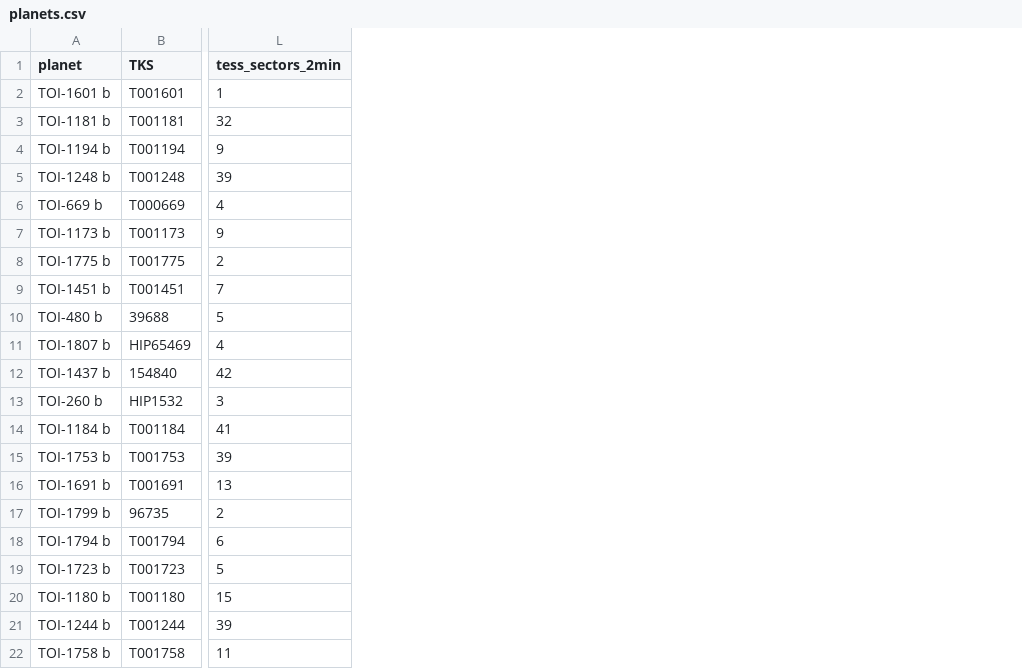
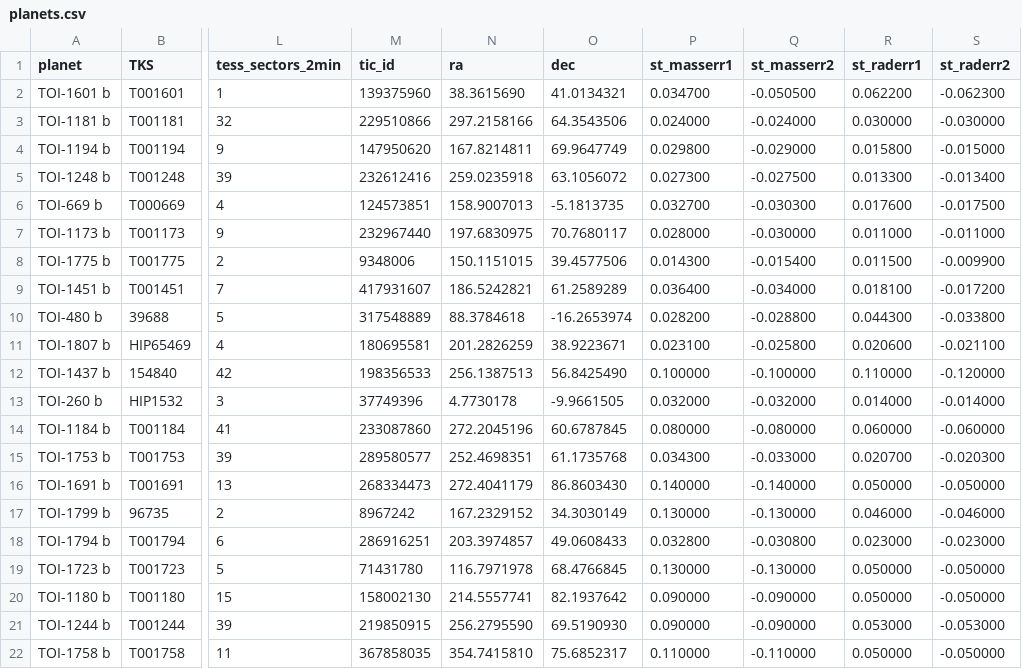
Before and after one commit to Rakiura-Inc/limits-of-habitability, a CSV file: habtrain/planets.csv, drawn as a sheet; only a part is shown, gaps mark what is left out; the diff names each change by its address in the sheet, - before the commit and + after, or states it on an @@ line.

```diff
--- a/habtrain/planets.csv
+++ b/habtrain/planets.csv
+column M (tic_id), rows 2-22: 139375960 | 229510866 | 147950620 | 232612416 | 124573851 | 232967440 | 9348006 | 417931607 | 317548889 | 180695581 | 198356533 | 37749396 | 233087860 | 289580577 | 268334473 | 8967242 | 286916251 | 71431780 | 158002130 | 219850915 | 367858035
+column N (ra), rows 2-22: 38.3615690 | 297.2158166 | 167.8214811 | 259.0235918 | 158.9007013 | 197.6830975 | 150.1151015 | 186.5242821 | 88.3784618 | 201.2826259 | 256.1387513 | 4.7730178 | 272.2045196 | 252.4698351 | 272.4041179 | 167.2329152 | 203.3974857 | 116.7971978 | 214.5557741 | 256.2795590 | 354.7415810
+column O (dec), rows 2-22: 41.0134321 | 64.3543506 | 69.9647749 | 63.1056072 | -5.1813735 | 70.7680117 | 39.4577506 | 61.2589289 | -16.2653974 | 38.9223671 | 56.8425490 | -9.9661505 | 60.6787845 | 61.1735768 | 86.8603430 | 34.3030149 | 49.0608433 | 68.4766845 | 82.1937642 | 69.5190930 | 75.6852317
+column P (st_masserr1), rows 2-22: 0.034700 | 0.024000 | 0.029800 | 0.027300 | 0.032700 | 0.028000 | 0.014300 | 0.036400 | 0.028200 | 0.023100 | 0.100000 | 0.032000 | 0.080000 | 0.034300 | 0.140000 | 0.130000 | 0.032800 | 0.130000 | 0.090000 | 0.090000 | 0.110000
+column Q (st_masserr2), rows 2-22: -0.050500 | -0.024000 | -0.029000 | -0.027500 | -0.030300 | -0.030000 | -0.015400 | -0.034000 | -0.028800 | -0.025800 | -0.100000 | -0.032000 | -0.080000 | -0.033000 | -0.140000 | -0.130000 | -0.030800 | -0.130000 | -0.090000 | -0.090000 | -0.110000
+column R (st_raderr1), rows 2-22: 0.062200 | 0.030000 | 0.015800 | 0.013300 | 0.017600 | 0.011000 | 0.011500 | 0.018100 | 0.044300 | 0.020600 | 0.110000 | 0.014000 | 0.060000 | 0.020700 | 0.050000 | 0.046000 | 0.023000 | 0.050000 | 0.050000 | 0.053000 | 0.050000
+column S (st_raderr2), rows 2-22: -0.062300 | -0.030000 | -0.015000 | -0.013400 | -0.017500 | -0.011000 | -0.009900 | -0.017200 | -0.033800 | -0.021100 | -0.120000 | -0.014000 | -0.060000 | -0.020300 | -0.050000 | -0.046000 | -0.023000 | -0.050000 | -0.050000 | -0.053000 | -0.050000
```
Also changed, not shown: 3 other files.
